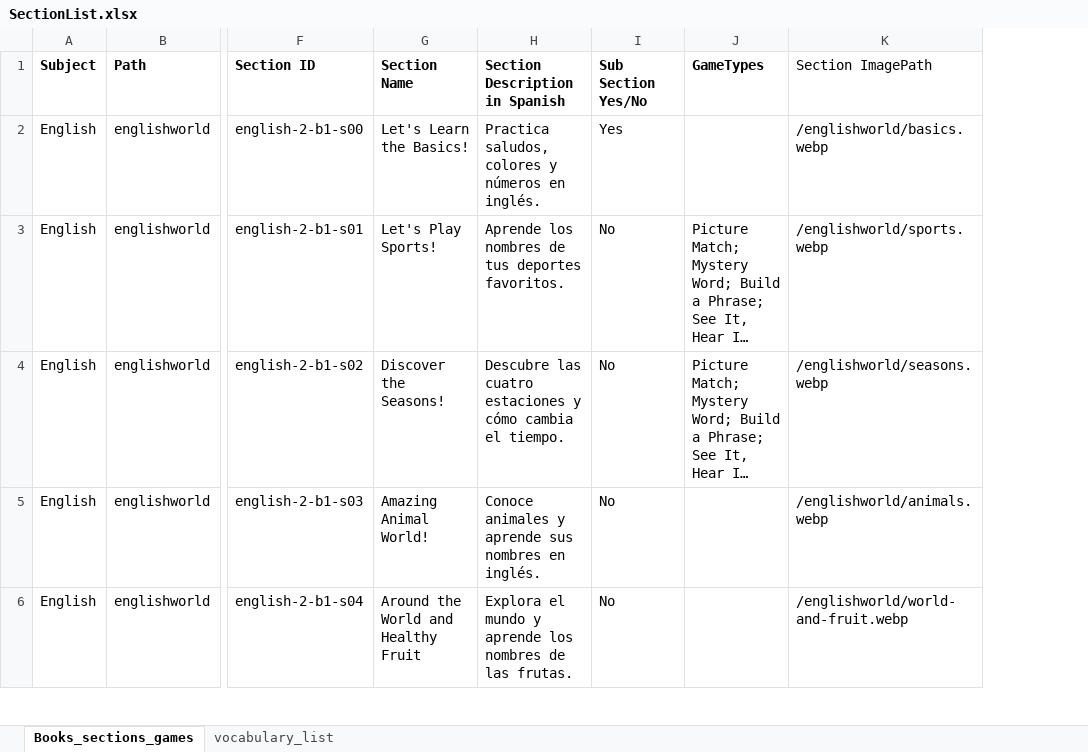
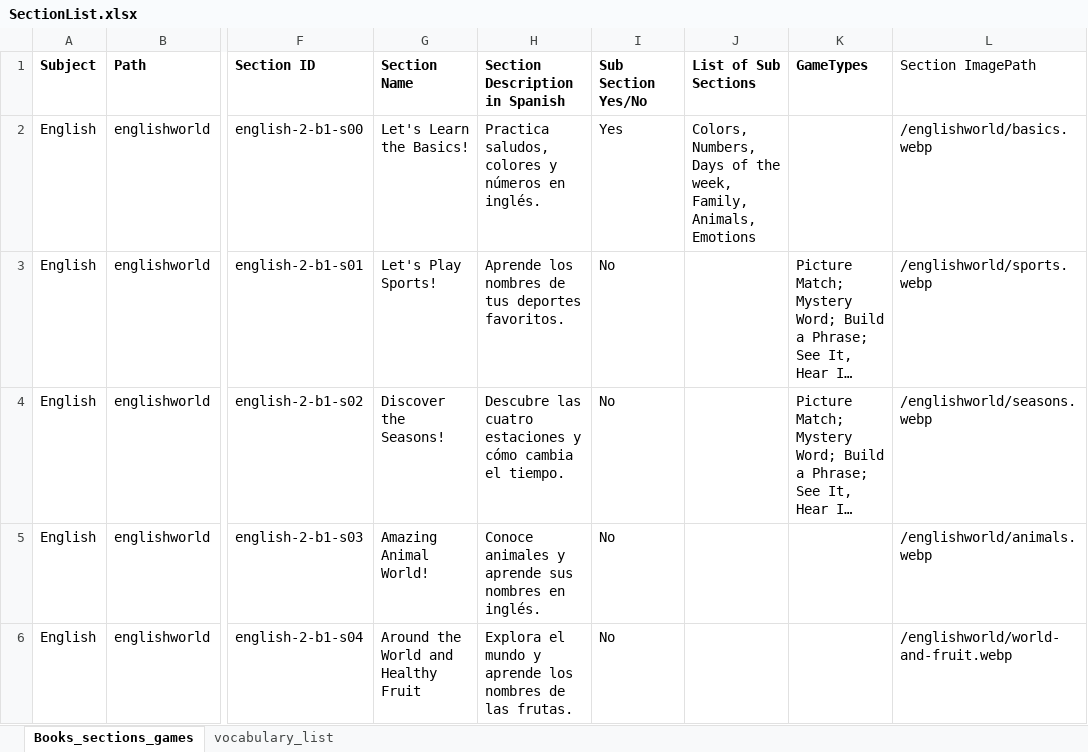
Before and after one commit to AE22589/educational-gaming-platform, an Excel workbook: docs/SectionList.xlsx, sheet Books_sections_games, drawn as a sheet; only a part is shown, gaps mark what is left out; long unchanged cells end in …; values as stored, in another font and other column widths than the file's, no borders; the diff covers the shown part only; the diff names each change by its address in the sheet, - before the commit and + after, or states it on an @@ line.

```diff
--- a/docs/SectionList.xlsx (sheet Books_sections_games)
+++ b/docs/SectionList.xlsx (sheet Books_sections_games)
+column J (List of Sub Sections), row 2: Colors, Numbers, Days of the week, Family, Animals, Emotions
```
Also changed, not shown: 1 edited cell elsewhere in this sheet, sheet vocabulary_list.
